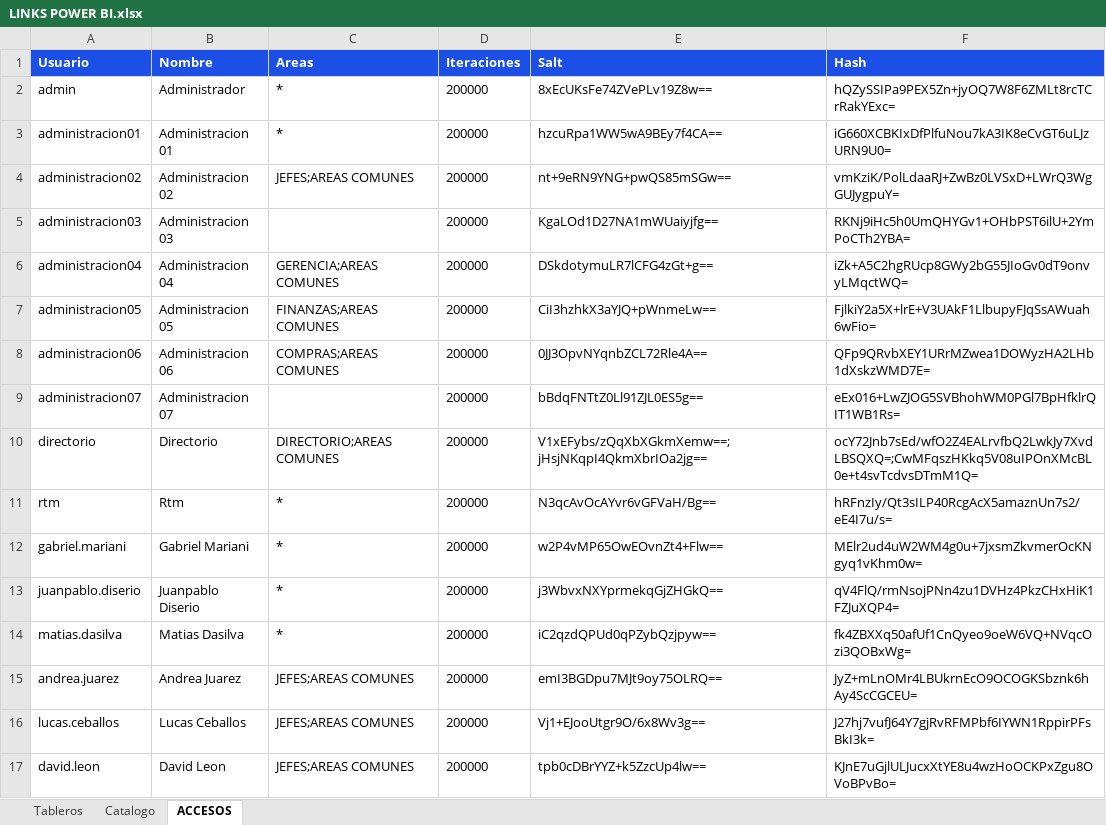
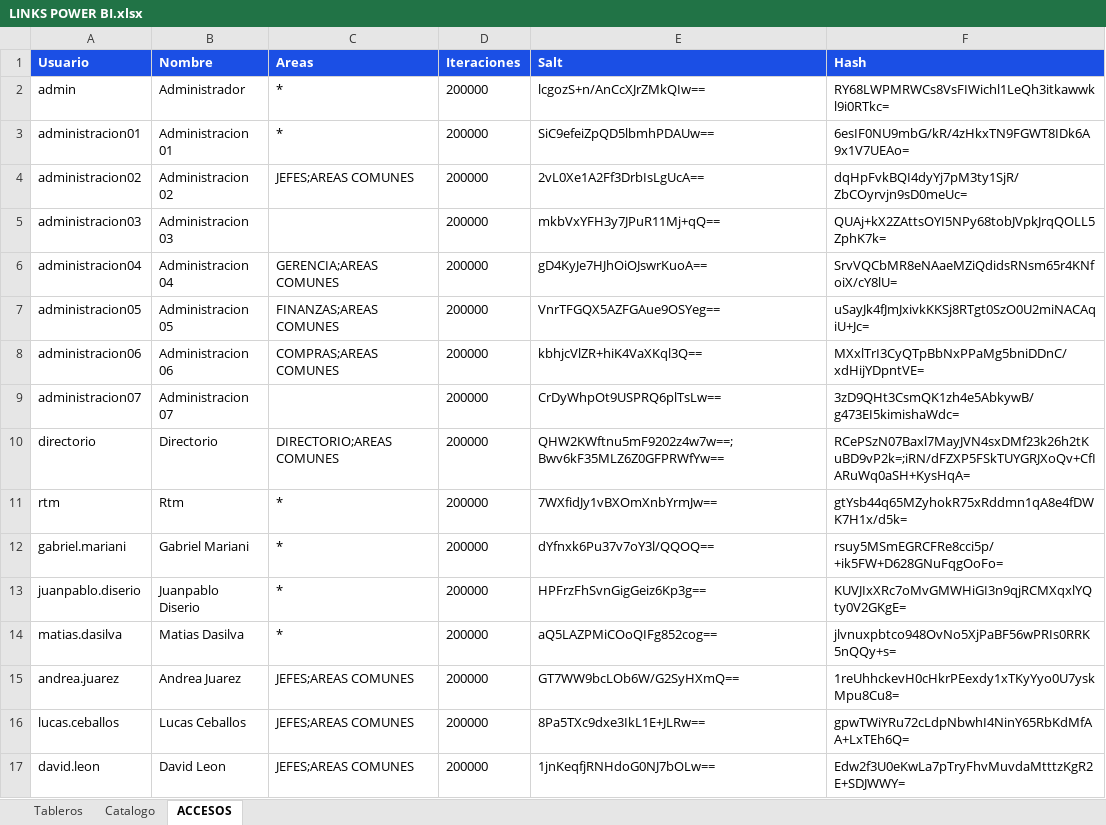
Before and after one commit to planeamientocomercialhergo-cyber/tableros-powerbi, an Excel workbook: LINKS POWER BI.xlsx, sheet ACCESOS, drawn as a sheet; only a part is shown; values as stored, in another font and other column widths than the file's, no borders; the diff covers the shown part only; the diff names each change by its address in the sheet, - before the commit and + after, or states it on an @@ line.

```diff
--- a/LINKS POWER BI.xlsx (sheet ACCESOS)
+++ b/LINKS POWER BI.xlsx (sheet ACCESOS)
-E2 (Salt): 8xEcUKsFe74ZVePLv19Z8w==
+E2 (Salt): lcgozS+n/AnCcXJrZMkQIw==
-F2 (Hash): hQZySSIPa9PEX5Zn+jyOQ7W8F6ZMLt8rcTCrRakYExc=
+F2 (Hash): RY68LWPMRWCs8VsFIWichl1LeQh3itkawwkl9i0RTkc=
-E3 (Salt): hzcuRpa1WW5wA9BEy7f4CA==
+E3 (Salt): SiC9efeiZpQD5lbmhPDAUw==
-F3 (Hash): iG660XCBKIxDfPlfuNou7kA3IK8eCvGT6uLJzURN9U0=
+F3 (Hash): 6esIF0NU9mbG/kR/4zHkxTN9FGWT8IDk6A9x1V7UEAo=
-E4 (Salt): nt+9eRN9YNG+pwQS85mSGw==
+E4 (Salt): 2vL0Xe1A2Ff3DrbIsLgUcA==
-F4 (Hash): vmKziK/PolLdaaRJ+ZwBz0LVSxD+LWrQ3WgGUJygpuY=
+F4 (Hash): dqHpFvkBQI4dyYj7pM3ty1SjR/ZbCOyrvjn9sD0meUc=
-E5 (Salt): KgaLOd1D27NA1mWUaiyjfg==
+E5 (Salt): mkbVxYFH3y7JPuR11Mj+qQ==
-F5 (Hash): RKNj9iHc5h0UmQHYGv1+OHbPST6ilU+2YmPoCTh2YBA=
+F5 (Hash): QUAj+kX2ZAttsOYI5NPy68tobJVpkJrqQOLL5ZphK7k=
-E6 (Salt): DSkdotymuLR7lCFG4zGt+g==
+E6 (Salt): gD4KyJe7HJhOiOJswrKuoA==
-F6 (Hash): iZk+A5C2hgRUcp8GWy2bG55JIoGv0dT9onvyLMqctWQ=
+F6 (Hash): SrvVQCbMR8eNAaeMZiQdidsRNsm65r4KNfoiX/cY8lU=
-E7 (Salt): CiI3hzhkX3aYJQ+pWnmeLw==
+E7 (Salt): VnrTFGQX5AZFGAue9OSYeg==
-F7 (Hash): FjlkiY2a5X+lrE+V3UAkF1LlbupyFJqSsAWuah6wFio=
+F7 (Hash): uSayJk4fJmJxivkKKSj8RTgt0SzO0U2miNACAqiU+Jc=
-E8 (Salt): 0JJ3OpvNYqnbZCL72Rle4A==
+E8 (Salt): kbhjcVlZR+hiK4VaXKql3Q==
-F8 (Hash): QFp9QRvbXEY1URrMZwea1DOWyzHA2LHb1dXskzWMD7E=
+F8 (Hash): MXxlTrI3CyQTpBbNxPPaMg5bniDDnC/xdHijYDpntVE=
-E9 (Salt): bBdqFNTtZ0Ll91ZJL0ES5g==
+E9 (Salt): CrDyWhpOt9USPRQ6plTsLw==
-F9 (Hash): eEx016+LwZJOG5SVBhohWM0PGl7BpHfklrQIT1WB1Rs=
+F9 (Hash): 3zD9QHt3CsmQK1zh4e5AbkywB/g473EI5kimishaWdc=
-E10 (Salt): V1xEFybs/zQqXbXGkmXemw==;jHsjNKqpI4QkmXbrIOa2jg==
+E10 (Salt): QHW2KWftnu5mF9202z4w7w==;Bwv6kF35MLZ6Z0GFPRWfYw==
-F10 (Hash): ocY72Jnb7sEd/wfO2Z4EALrvfbQ2LwkJy7XvdLBSQXQ=;CwMFqszHKkq5V08uIPOnXMcBL0e+t4svTcdvsDTmM1Q=
+F10 (Hash): RCePSzN07Baxl7MayJVN4sxDMf23k26h2tKuBD9vP2k=;iRN/dFZXP5FSkTUYGRJXoQv+CfIARuWq0aSH+KysHqA=
-E11 (Salt): N3qcAvOcAYvr6vGFVaH/Bg==
+E11 (Salt): 7WXfidJy1vBXOmXnbYrmJw==
-F11 (Hash): hRFnzIy/Qt3sILP40RcgAcX5amaznUn7s2/eE4I7u/s=
+F11 (Hash): gtYsb44q65MZyhokR75xRddmn1qA8e4fDWK7H1x/d5k=
-E12 (Salt): w2P4vMP65OwEOvnZt4+Flw==
+E12 (Salt): dYfnxk6Pu37v7oY3l/QQOQ==
-F12 (Hash): MElr2ud4uW2WM4g0u+7jxsmZkvmerOcKNgyq1vKhm0w=
+F12 (Hash): rsuy5MSmEGRCFRe8cci5p/+ik5FW+D628GNuFqgOoFo=
-E13 (Salt): j3WbvxNXYprmekqGjZHGkQ==
+E13 (Salt): HPFrzFhSvnGigGeiz6Kp3g==
-F13 (Hash): qV4FlQ/rmNsojPNn4zu1DVHz4PkzCHxHiK1FZJuXQP4=
+F13 (Hash): KUVJIxXRc7oMvGMWHiGI3n9qjRCMXqxlYQty0V2GKgE=
-E14 (Salt): iC2qzdQPUd0qPZybQzjpyw==
+E14 (Salt): aQ5LAZPMiCOoQIFg852cog==
-F14 (Hash): fk4ZBXXq50afUf1CnQyeo9oeW6VQ+NVqcOzi3QOBxWg=
+F14 (Hash): jlvnuxpbtco948OvNo5XjPaBF56wPRIs0RRK5nQQy+s=
-E15 (Salt): emI3BGDpu7MJt9oy75OLRQ==
+E15 (Salt): GT7WW9bcLOb6W/G2SyHXmQ==
-F15 (Hash): JyZ+mLnOMr4LBUkrnEcO9OCOGKSbznk6hAy4ScCGCEU=
+F15 (Hash): 1reUhhckevH0cHkrPEexdy1xTKyYyo0U7yskMpu8Cu8=
-E16 (Salt): Vj1+EJooUtgr9O/6x8Wv3g==
+E16 (Salt): 8Pa5TXc9dxe3IkL1E+JLRw==
-F16 (Hash): J27hj7vufJ64Y7gjRvRFMPbf6IYWN1RppirPFsBkI3k=
+F16 (Hash): gpwTWiYRu72cLdpNbwhI4NinY65RbKdMfAA+LxTEh6Q=
-E17 (Salt): tpb0cDBrYYZ+k5ZzcUp4lw==
+E17 (Salt): 1jnKeqfjRNHdoG0NJ7bOLw==
-F17 (Hash): KJnE7uGjlULJucxXtYE8u4wzHoOCKPxZgu8OVoBPvBo=
+F17 (Hash): Edw2f3U0eKwLa7pTryFhvMuvdaMtttzKgR2E+SDJWWY=
```
Also changed, not shown: 42 edited cells elsewhere in this sheet, sheet Tableros, sheet Catalogo.
